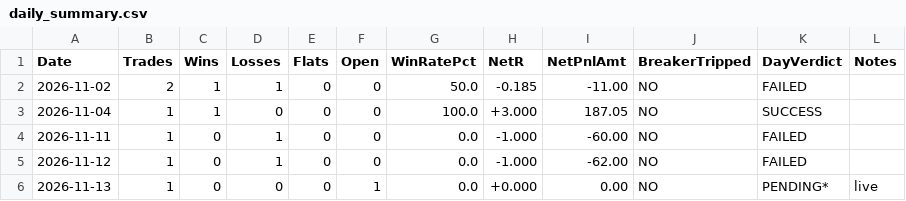
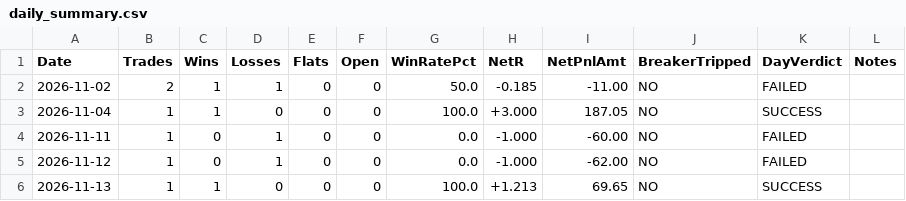
Before and after one commit to ramcruise1000/Intraday-1-3-Scanner, a CSV file: journal/daily_summary.csv, drawn as a sheet.

```diff
--- a/journal/daily_summary.csv
+++ b/journal/daily_summary.csv
@@ -5,2 +5,2 @@ Date,Trades,Wins,Losses,Flats,Open,WinRatePct,NetR,NetPnlAmt,BreakerTripped,DayV
 2026-11-12,1,0,1,0,0,0.0,-1.000,-62.00,NO,FAILED,
-2026-11-13,1,0,0,0,1,0.0,+0.000,0.00,NO,PENDING*,live
+2026-11-13,1,1,0,0,0,100.0,+1.213,69.65,NO,SUCCESS,
```
Also changed, not shown: journal/trade_journal.csv, 2 other files.
